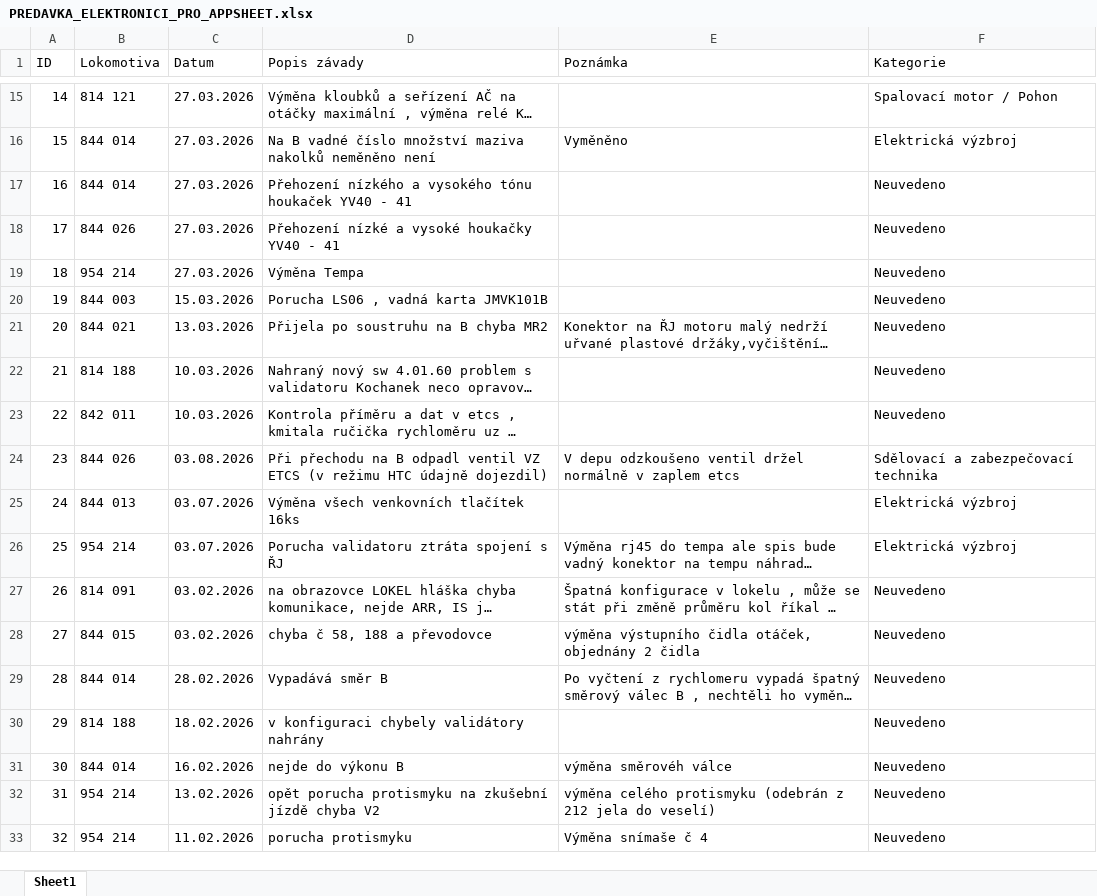
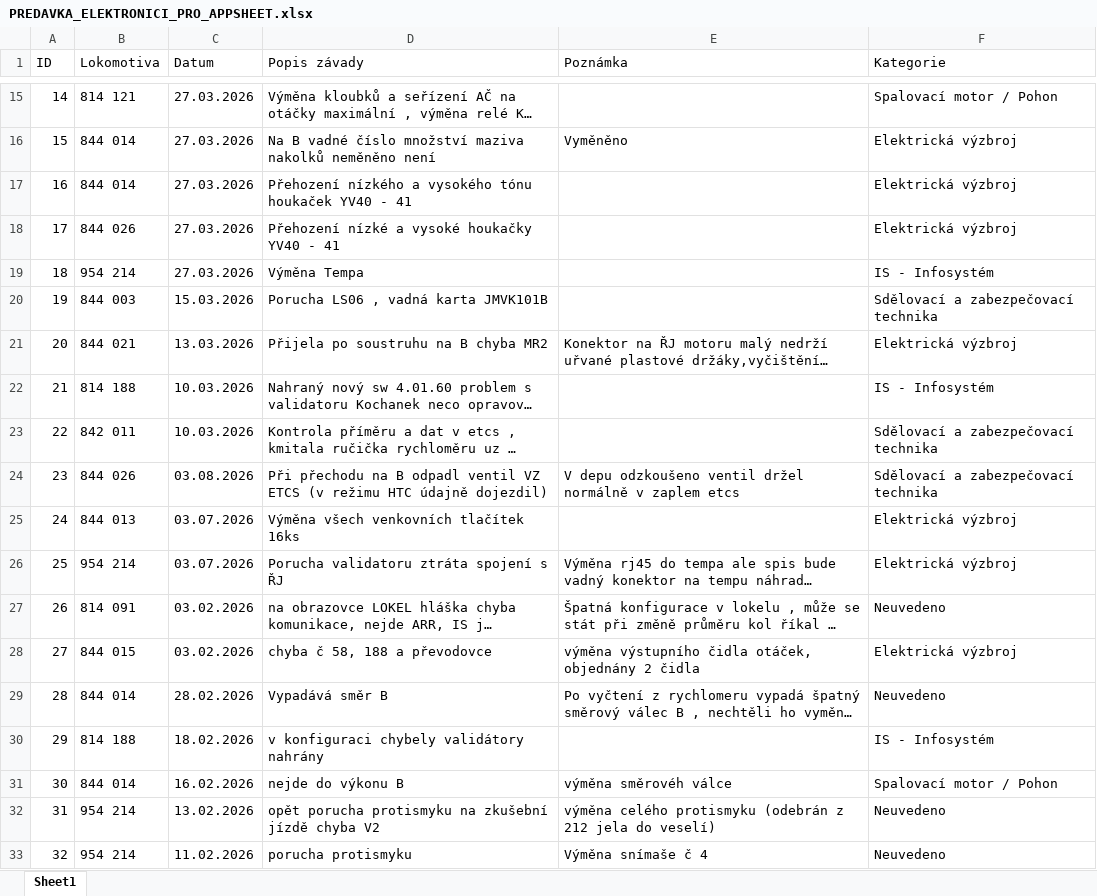
Before and after one commit to truckcsgofan-P5/evidence-zavad, an Excel workbook: PREDAVKA_ELEKTRONICI_PRO_APPSHEET.xlsx, sheet Sheet1, drawn as a sheet; only a part is shown, gaps mark what is left out; long unchanged cells end in …; values as stored, in another font and other column widths than the file's, no borders; the diff names each change by its address in the sheet, - before the commit and + after, or states it on an @@ line.

Commit message:
Hromadná úprava z tabulky (autor: Radek)

```diff
--- a/PREDAVKA_ELEKTRONICI_PRO_APPSHEET.xlsx (sheet Sheet1)
+++ b/PREDAVKA_ELEKTRONICI_PRO_APPSHEET.xlsx (sheet Sheet1)
-F17:F18 (Kategorie): Neuvedeno
+F17:F18 (Kategorie): Elektrická výzbroj
-F19 (Kategorie): Neuvedeno
+F19 (Kategorie): IS - Infosystém
-F20 (Kategorie): Neuvedeno
+F20 (Kategorie): Sdělovací a zabezpečovací technika
-F21 (Kategorie): Neuvedeno
+F21 (Kategorie): Elektrická výzbroj
-F22 (Kategorie): Neuvedeno
+F22 (Kategorie): IS - Infosystém
-F23 (Kategorie): Neuvedeno
+F23 (Kategorie): Sdělovací a zabezpečovací technika
-F28 (Kategorie): Neuvedeno
+F28 (Kategorie): Elektrická výzbroj
-F30 (Kategorie): Neuvedeno
+F30 (Kategorie): IS - Infosystém
-F31 (Kategorie): Neuvedeno
+F31 (Kategorie): Spalovací motor / Pohon
```
